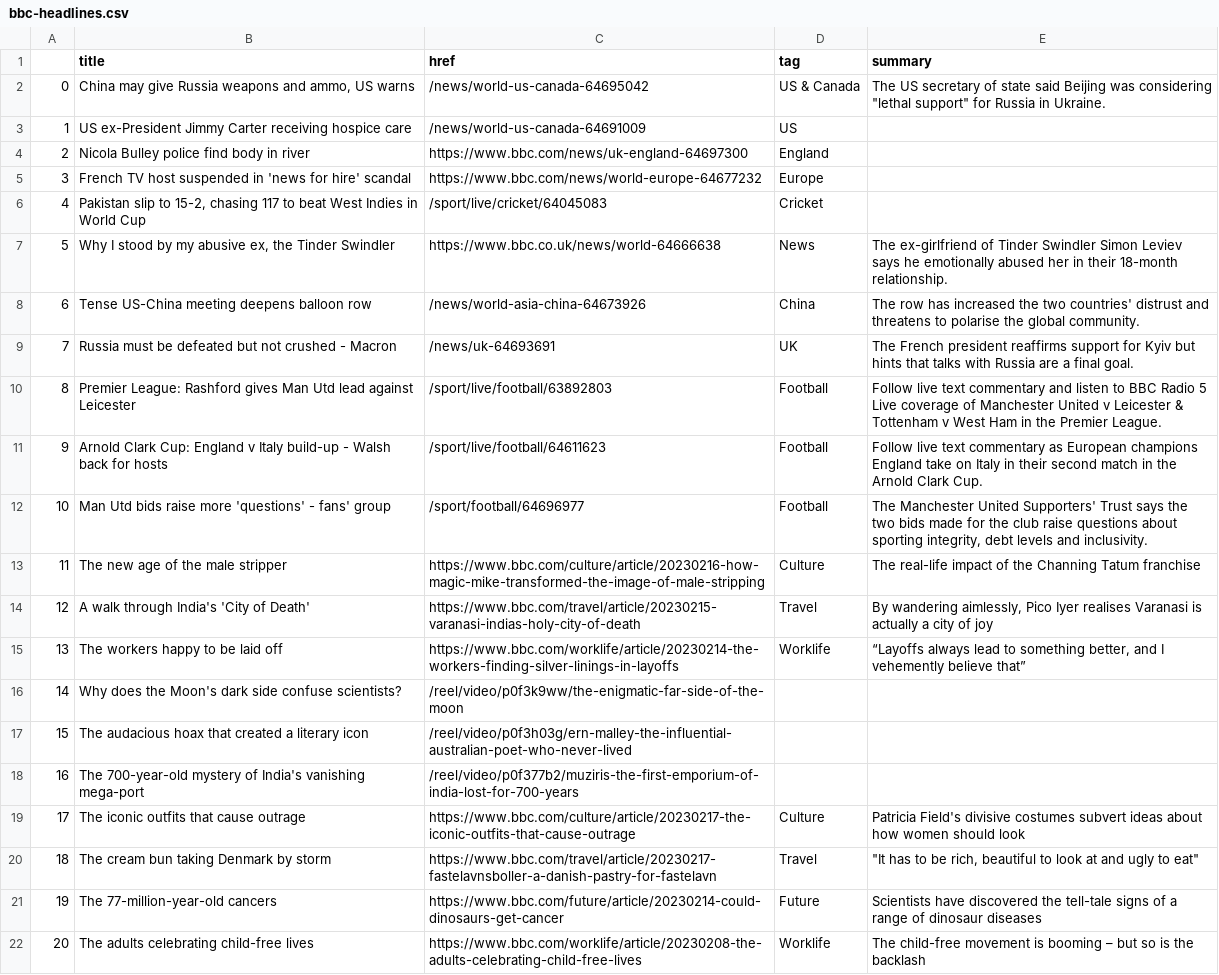
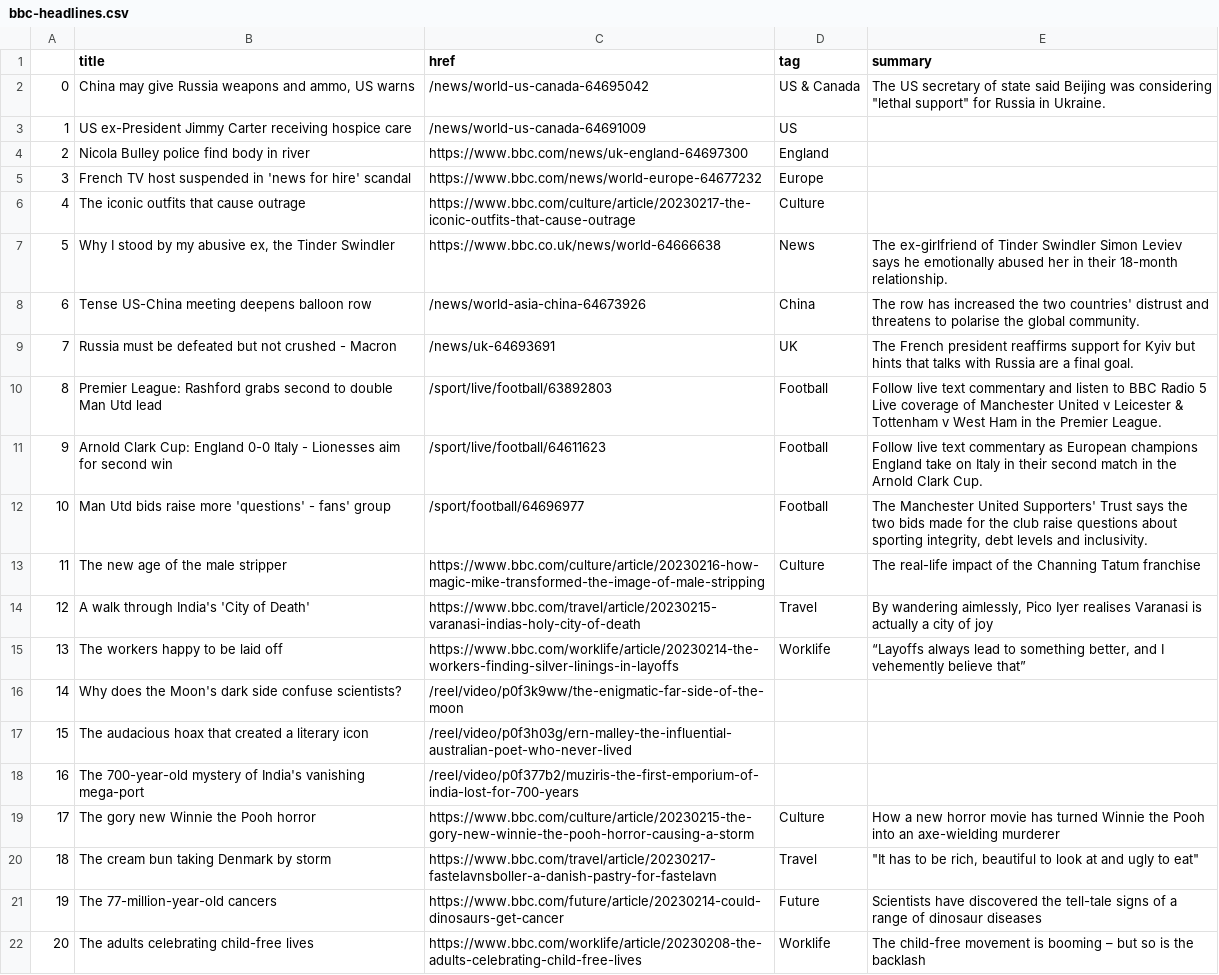
Before and after one commit to jjomalley/Auto-Scraper, a CSV file: bbc-headlines.csv, drawn as a sheet; only a part is shown.

```diff
--- a/bbc-headlines.csv
+++ b/bbc-headlines.csv
@@ -5,3 +5,3 @@
 3,French TV host suspended in 'news for hire' scandal,https://www.bbc.com/news/world-europe-64677232,Europe,
-4,"Pakistan slip to 15-2, chasing 117 to beat West Indies in World Cup",/sport/live/cricket/64045083,Cricket,
+4,The iconic outfits that cause outrage,https://www.bbc.com/culture/article/20230217-the-iconic-outfits-that-cause-outrage,Culture,
 5,"Why I stood by my abusive ex, the Tinder Swindler",https://www.bbc.co.uk/news/world-64666638,News,The ex-girlfriend of Tinder Swindler Simon Leviev says he emotionally abused her in their 18-month relationship.
@@ -9,4 +9,4 @@
 7,Russia must be defeated but not crushed - Macron,/news/uk-64693691,UK,The French president reaffirms support for Kyiv but hints that talks with Russia are a final goal.
-8,Premier League: Rashford gives Man Utd lead against Leicester,/sport/live/football/63892803,Football,Follow live text commentary and listen to BBC Radio 5 Live coverage of Manchester United v Leicester & Tottenham v West Ham in the Premier League.
-9,Arnold Clark Cup: England v Italy build-up - Walsh back for hosts,/sport/live/football/64611623,Football,Follow live text commentary as European champions England take on Italy in their second match in the Arnold Clark Cup.
+8,Premier League: Rashford grabs second to double Man Utd lead,/sport/live/football/63892803,Football,Follow live text commentary and listen to BBC Radio 5 Live coverage of Manchester United v Leicester & Tottenham v West Ham in the Premier League.
+9,Arnold Clark Cup: England 0-0 Italy - Lionesses aim for second win,/sport/live/football/64611623,Football,Follow live text commentary as European champions England take on Italy in their second match in the Arnold Clark Cup.
 10,Man Utd bids raise more 'questions' - fans' group,/sport/football/64696977,Football,"The Manchester United Supporters' Trust says the two bids made for the club raise questions about sporting integrity, debt levels and inclusivity."
@@ -18,3 +18,3 @@
 16,The 700-year-old mystery of India's vanishing mega-port,/reel/video/p0f377b2/muziris-the-first-emporium-of-india-lost-for-700-years,,
-17,The iconic outfits that cause outrage,https://www.bbc.com/culture/article/20230217-the-iconic-outfits-that-cause-outrage,Culture,Patricia Field's divisive costumes subvert ideas about how women should look
+17,The gory new Winnie the Pooh horror,https://www.bbc.com/culture/article/20230215-the-gory-new-winnie-the-pooh-horror-causing-a-storm,Culture,How a new horror movie has turned Winnie the Pooh into an axe-wielding murderer
 18,The cream bun taking Denmark by storm,https://www.bbc.com/travel/article/20230217-fastelavnsboller-a-danish-pastry-for-fastelavn,Travel,"""It has to be rich, beautiful to look at and ugly to eat"""
```
